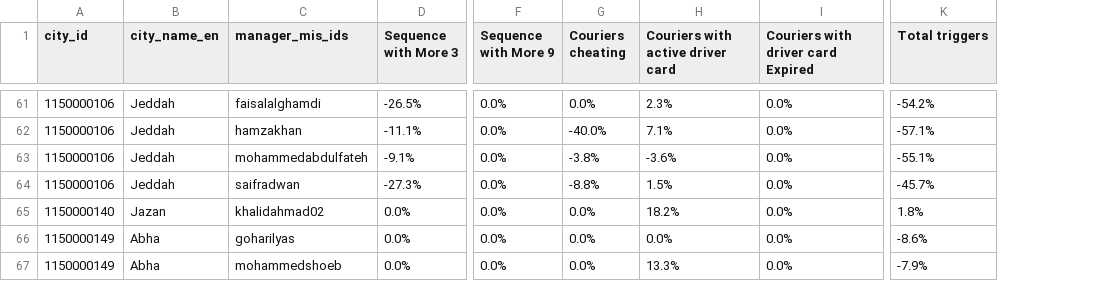
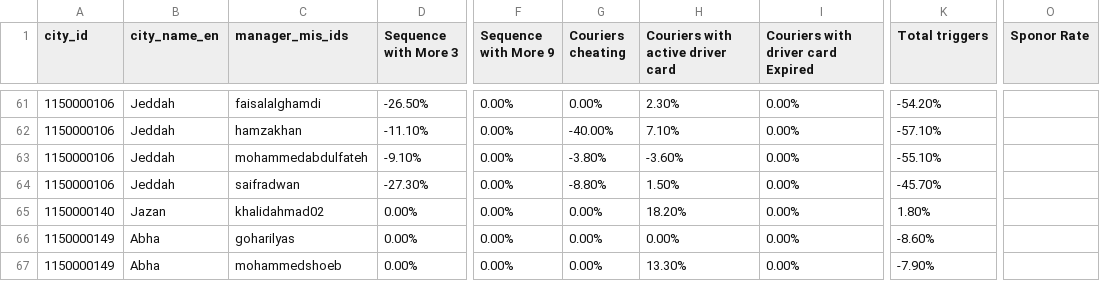
Before and after one commit to alhajjkhalid/WestRegionCompliance, a CSV file: dashboard/SW Report for AI.csv, drawn as a sheet; only a part is shown, gaps mark what is left out; the diff covers the shown part only; the diff names each change by its address in the sheet, - before the commit and + after, or states it on an @@ line.

```diff
--- a/dashboard/SW Report for AI.csv
+++ b/dashboard/SW Report for AI.csv
+column O (Sponor Rate), empty
-D61 (Sequence with More 3): -26.5%
+D61 (Sequence with More 3): -26.50%
-F61:F67 (Sequence with More 9): 0.0%
+F61:F67 (Sequence with More 9): 0.00%
-G61 (Couriers cheating): 0.0%
+G61 (Couriers cheating): 0.00%
-H61 (Couriers with active driver card): 2.3%
+H61 (Couriers with active driver card): 2.30%
-I61:I67: 0.0%
+I61:I67: 0.00%
-K61 (Total triggers): -54.2%
+K61 (Total triggers): -54.20%
-D62 (Sequence with More 3): -11.1%
+D62 (Sequence with More 3): -11.10%
-G62 (Couriers cheating): -40.0%
+G62 (Couriers cheating): -40.00%
-H62 (Couriers with active driver card): 7.1%
+H62 (Couriers with active driver card): 7.10%
-K62 (Total triggers): -57.1%
+K62 (Total triggers): -57.10%
-D63 (Sequence with More 3): -9.1%
+D63 (Sequence with More 3): -9.10%
-G63 (Couriers cheating): -3.8%
+G63 (Couriers cheating): -3.80%
-H63 (Couriers with active driver card): -3.6%
+H63 (Couriers with active driver card): -3.60%
-K63 (Total triggers): -55.1%
+K63 (Total triggers): -55.10%
-D64 (Sequence with More 3): -27.3%
+D64 (Sequence with More 3): -27.30%
-G64 (Couriers cheating): -8.8%
+G64 (Couriers cheating): -8.80%
-H64 (Couriers with active driver card): 1.5%
+H64 (Couriers with active driver card): 1.50%
-K64 (Total triggers): -45.7%
+K64 (Total triggers): -45.70%
-D65:D67 (Sequence with More 3): 0.0%
+D65:D67 (Sequence with More 3): 0.00%
-G65:G67 (Couriers cheating): 0.0%
+G65:G67 (Couriers cheating): 0.00%
-H65 (Couriers with active driver card): 18.2%
+H65 (Couriers with active driver card): 18.20%
-K65 (Total triggers): 1.8%
+K65 (Total triggers): 1.80%
-H66 (Couriers with active driver card): 0.0%
+H66 (Couriers with active driver card): 0.00%
-K66 (Total triggers): -8.6%
+K66 (Total triggers): -8.60%
-H67 (Couriers with active driver card): 13.3%
+H67 (Couriers with active driver card): 13.30%
-K67 (Total triggers): -7.9%
+K67 (Total triggers): -7.90%
```
Also changed, not shown: 153 edited cells elsewhere in this file, SW Report for AI.csv, 5 other files.
